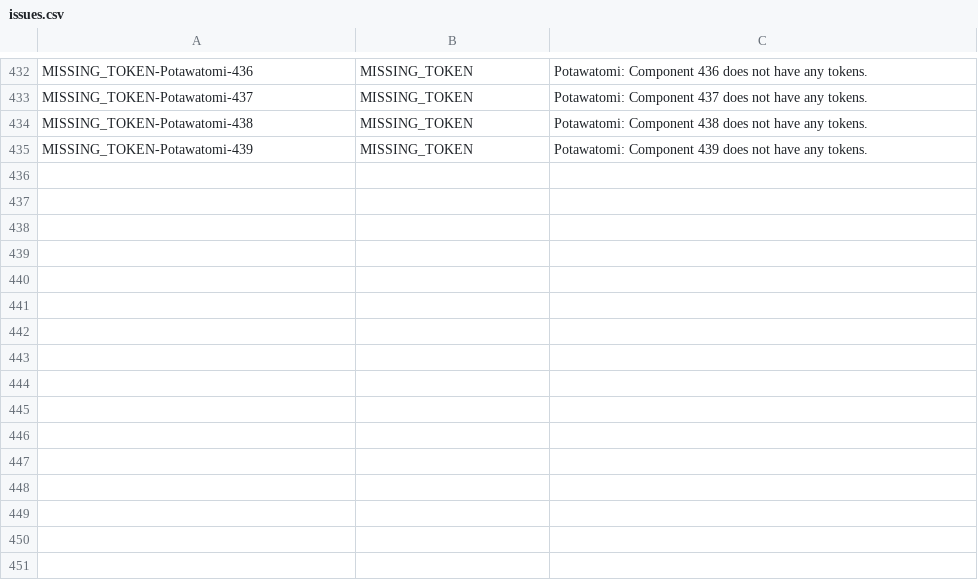
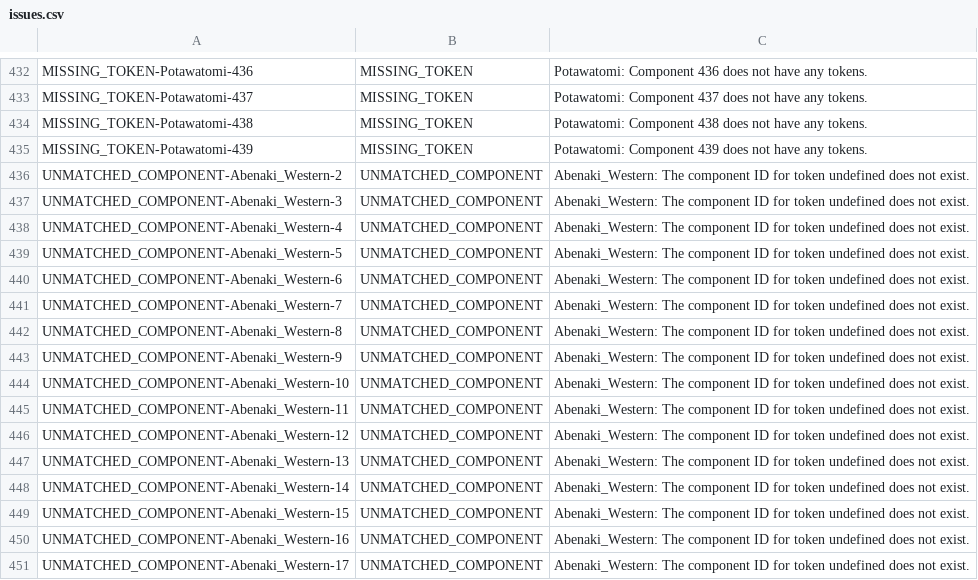
Before and after one commit to dwhieb/Nisinoon, a CSV file: data/issues.csv, drawn as a sheet; only a part is shown, gaps mark what is left out; the diff names each change by its address in the sheet, - before the commit and + after, or states it on an @@ line.

```diff
--- a/data/issues.csv
+++ b/data/issues.csv
+row 436: UNMATCHED_COMPONENT-Abenaki_Western-2 | UNMATCHED_COMPONENT | Abenaki_Western: The component ID for token undefined does not exist.
+row 437: UNMATCHED_COMPONENT-Abenaki_Western-3 | UNMATCHED_COMPONENT | Abenaki_Western: The component ID for token undefined does not exist.
+row 438: UNMATCHED_COMPONENT-Abenaki_Western-4 | UNMATCHED_COMPONENT | Abenaki_Western: The component ID for token undefined does not exist.
+row 439: UNMATCHED_COMPONENT-Abenaki_Western-5 | UNMATCHED_COMPONENT | Abenaki_Western: The component ID for token undefined does not exist.
+row 440: UNMATCHED_COMPONENT-Abenaki_Western-6 | UNMATCHED_COMPONENT | Abenaki_Western: The component ID for token undefined does not exist.
+row 441: UNMATCHED_COMPONENT-Abenaki_Western-7 | UNMATCHED_COMPONENT | Abenaki_Western: The component ID for token undefined does not exist.
+row 442: UNMATCHED_COMPONENT-Abenaki_Western-8 | UNMATCHED_COMPONENT | Abenaki_Western: The component ID for token undefined does not exist.
+row 443: UNMATCHED_COMPONENT-Abenaki_Western-9 | UNMATCHED_COMPONENT | Abenaki_Western: The component ID for token undefined does not exist.
+row 444: UNMATCHED_COMPONENT-Abenaki_Western-10 | UNMATCHED_COMPONENT | Abenaki_Western: The component ID for token undefined does not exist.
+row 445: UNMATCHED_COMPONENT-Abenaki_Western-11 | UNMATCHED_COMPONENT | Abenaki_Western: The component ID for token undefined does not exist.
+row 446: UNMATCHED_COMPONENT-Abenaki_Western-12 | UNMATCHED_COMPONENT | Abenaki_Western: The component ID for token undefined does not exist.
+row 447: UNMATCHED_COMPONENT-Abenaki_Western-13 | UNMATCHED_COMPONENT | Abenaki_Western: The component ID for token undefined does not exist.
+row 448: UNMATCHED_COMPONENT-Abenaki_Western-14 | UNMATCHED_COMPONENT | Abenaki_Western: The component ID for token undefined does not exist.
+row 449: UNMATCHED_COMPONENT-Abenaki_Western-15 | UNMATCHED_COMPONENT | Abenaki_Western: The component ID for token undefined does not exist.
+row 450: UNMATCHED_COMPONENT-Abenaki_Western-16 | UNMATCHED_COMPONENT | Abenaki_Western: The component ID for token undefined does not exist.
+row 451: UNMATCHED_COMPONENT-Abenaki_Western-17 | UNMATCHED_COMPONENT | Abenaki_Western: The component ID for token undefined does not exist.
```
Also changed, not shown: data/csv/Abenaki_Western/tokens.csv, data/csv/Cree_Plains/components.csv, 6 other files.
